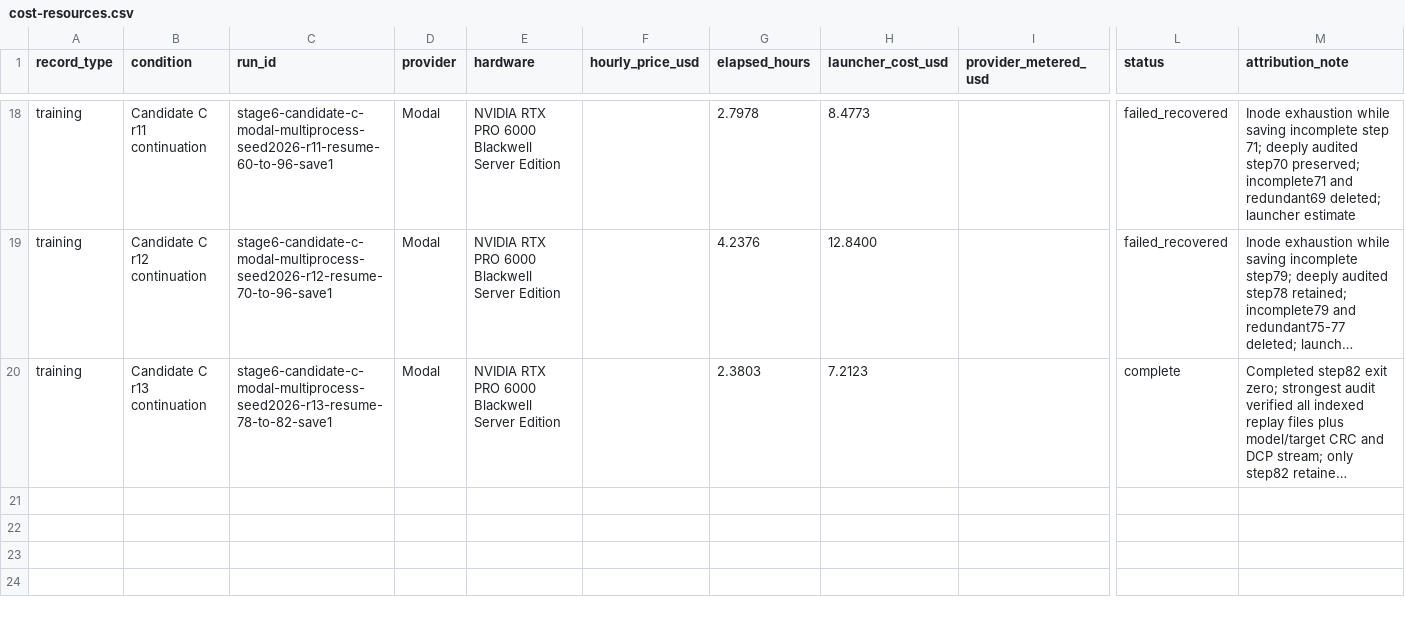
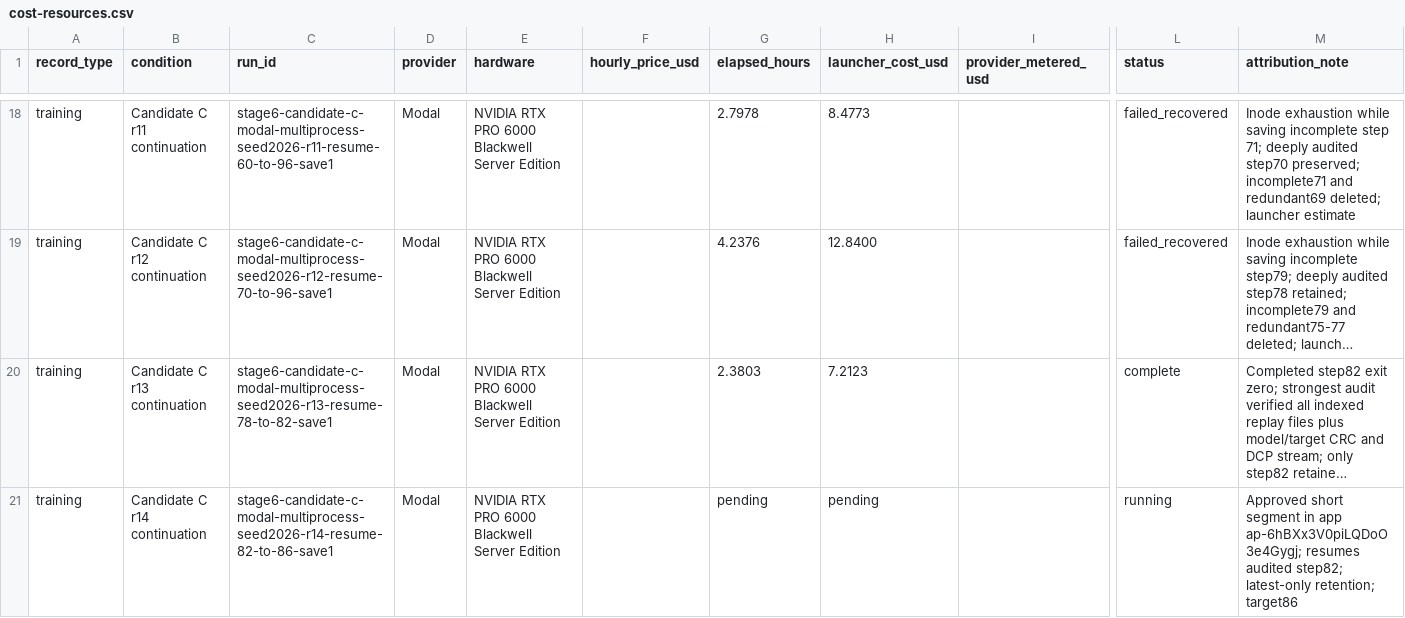
Before and after one commit to MDerazNasr/ENPIRE-implentation, a CSV file: results/d1-evidence-pack/cost-resources.csv, drawn as a sheet; only a part is shown, gaps mark what is left out; long unchanged cells end in …; rows hold the shown columns only; the diff names each change by its address in the sheet, - before the commit and + after, or states it on an @@ line.

Commit message:
Launch corrected Candidate step 82 continuation

```diff
--- a/results/d1-evidence-pack/cost-resources.csv
+++ b/results/d1-evidence-pack/cost-resources.csv
+row 21: training | Candidate C r14 continuation | stage6-candidate-c-modal-multiprocess-seed2026-r14-resume-82-to-86-save1 | Modal | NVIDIA RTX PRO 6000 Blackwell Server Edition |  | pending | pending |  | running | Approved short segment in app ap-6hBXx3V0piLQDoO3e4Gygj; resumes audited step82; latest-only retention; target86
```
Also changed, not shown: results/d1-evidence-pack/run-table.csv.
